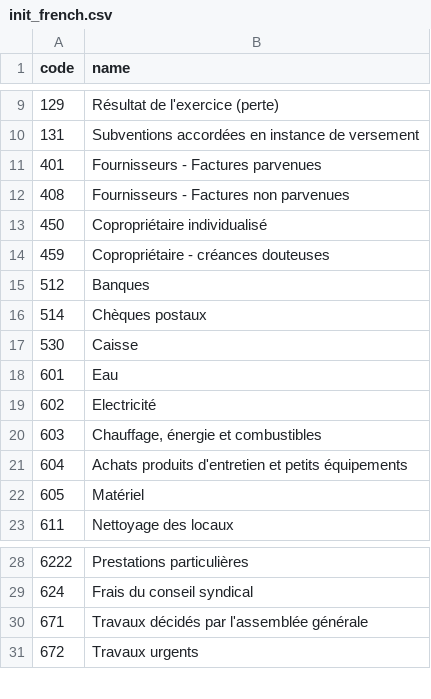
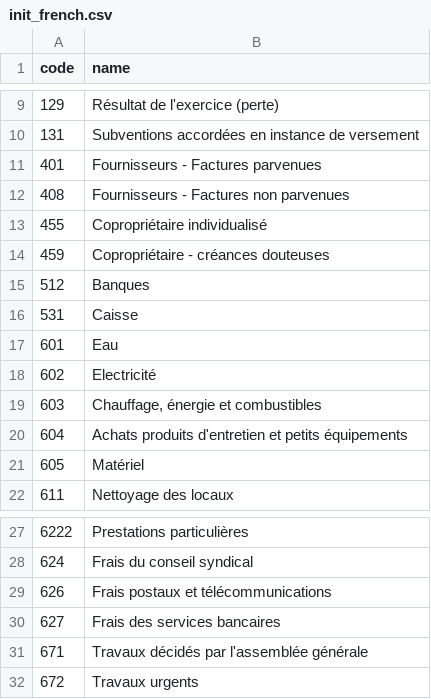
Before and after one commit to Diacamma2/syndic, a CSV file: diacamma/syndic/init_french.csv, drawn as a sheet; only a part is shown, gaps mark what is left out.

```diff
--- a/diacamma/syndic/init_french.csv
+++ b/diacamma/syndic/init_french.csv
@@ -12,7 +12,6 @@ code;name
 408;Fournisseurs - Factures non parvenues	
-450;Copropriétaire individualisé
+455;Copropriétaire individualisé
 459;Copropriétaire - créances douteuses
 512;Banques	
-514;Chèques postaux	
-530;Caisse	
+531;Caisse
 601;Eau	
@@ -29,2 +28,4 @@ code;name
 624;Frais du conseil syndical		
+626;Frais postaux et télécommunications
+627;Frais des services bancaires
 671;Travaux décidés par l'assemblée générale		
```
Also changed, not shown: 1 other file.
